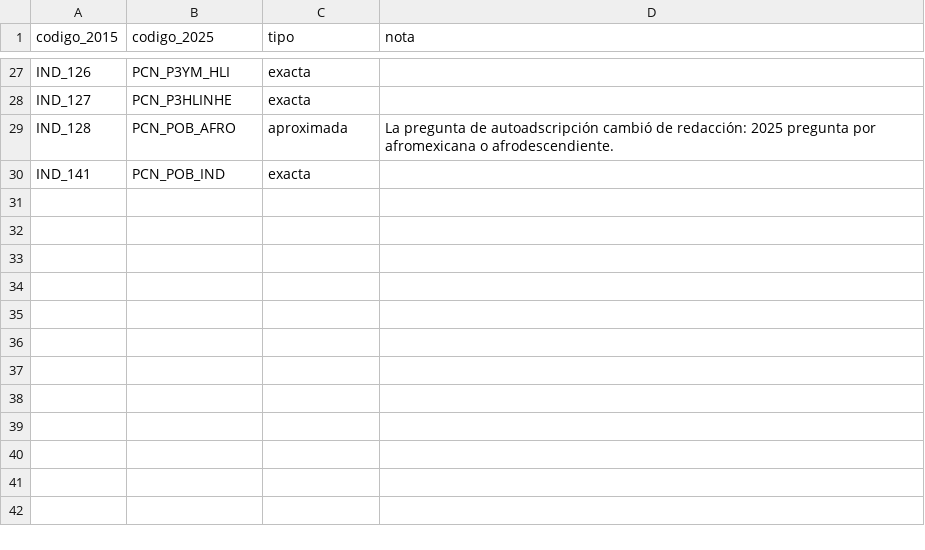
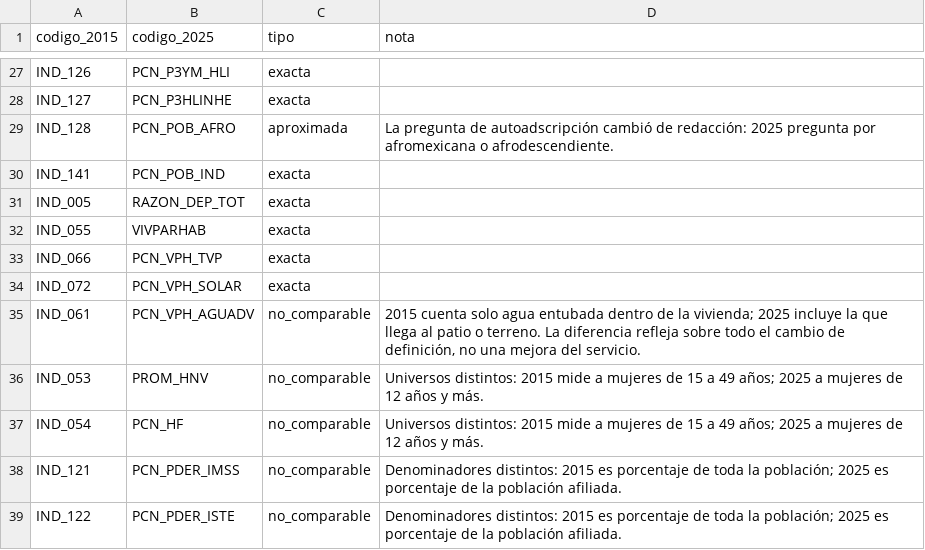
Before and after one commit to zamax14/EIC-API-MCP, a CSV file: src/eic/equivalencias.csv, drawn as a sheet; only a part is shown, gaps mark what is left out; the diff names each change by its address in the sheet, - before the commit and + after, or states it on an @@ line.

Commit message:
feat(etl): se añaden cuatro pares equivalentes 2015-2025 y se marcan como no comparables los que cambiaron de definicion

```diff
--- a/src/eic/equivalencias.csv
+++ b/src/eic/equivalencias.csv
+row 31: IND_005 | RAZON_DEP_TOT | exacta
+row 32: IND_055 | VIVPARHAB | exacta
+row 33: IND_066 | PCN_VPH_TVP | exacta
+row 34: IND_072 | PCN_VPH_SOLAR | exacta
+row 35: IND_061 | PCN_VPH_AGUADV | no_comparable | 2015 cuenta solo agua entubada dentro de la vivienda; 2025 incluye la que llega al patio o terreno. La diferencia refleja sobre todo el cambio de definición, no una mejora del servicio.
+row 36: IND_053 | PROM_HNV | no_comparable | Universos distintos: 2015 mide a mujeres de 15 a 49 años; 2025 a mujeres de 12 años y más.
+row 37: IND_054 | PCN_HF | no_comparable | Universos distintos: 2015 mide a mujeres de 15 a 49 años; 2025 a mujeres de 12 años y más.
+row 38: IND_121 | PCN_PDER_IMSS | no_comparable | Denominadores distintos: 2015 es porcentaje de toda la población; 2025 es porcentaje de la población afiliada.
+row 39: IND_122 | PCN_PDER_ISTE | no_comparable | Denominadores distintos: 2015 es porcentaje de toda la población; 2025 es porcentaje de la población afiliada.
```
Also changed, not shown: 1 other file.
